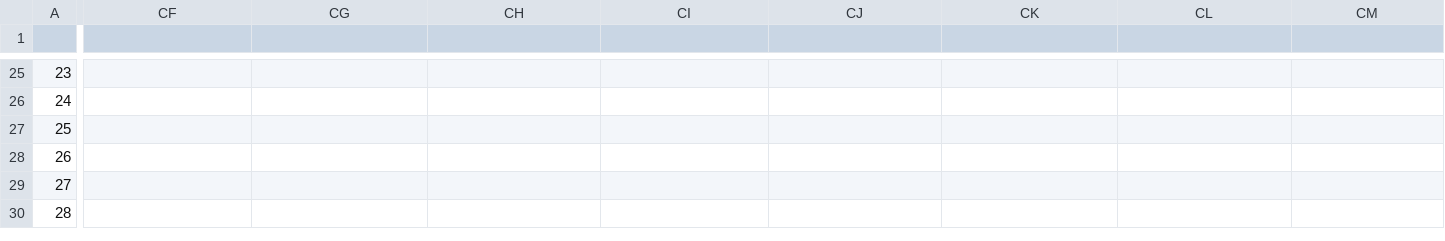
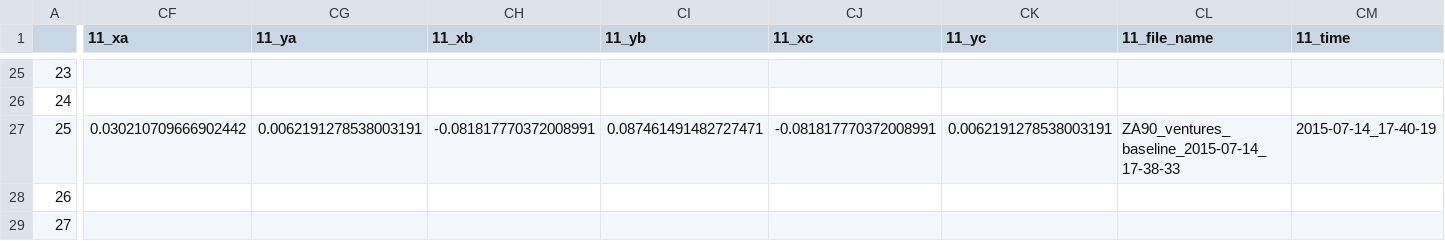
Before and after one commit to BrainTech/openbci, a CSV file: exps/ventures/data/baseline_results.csv, drawn as a sheet; only a part is shown, gaps mark what is left out; the shorter side is filled out with more unchanged rows; the diff covers the shown part only; the diff names each change by its address in the sheet, - before the commit and + after, or states it on an @@ line.

Commit message:
add session data ZA90

```diff
--- a/exps/ventures/data/baseline_results.csv
+++ b/exps/ventures/data/baseline_results.csv
-CF1: (empty)
+CF1: 11_xa
-CG1: (empty)
+CG1: 11_ya
-CH1: (empty)
+CH1: 11_xb
-CI1: (empty)
+CI1: 11_yb
-CJ1: (empty)
+CJ1: 11_xc
-CK1: (empty)
+CK1: 11_yc
-CL1: (empty)
+CL1: 11_file_name
-CM1: (empty)
+CM1: 11_time
-CF27 (11_xa): (empty)
+CF27 (11_xa): 0.030210709666902442
-CG27 (11_ya): (empty)
+CG27 (11_ya): 0.0062191278538003191
-CH27 (11_xb): (empty)
+CH27 (11_xb): -0.081817770372008991
-CI27 (11_yb): (empty)
+CI27 (11_yb): 0.087461491482727471
-CJ27 (11_xc): (empty)
+CJ27 (11_xc): -0.081817770372008991
-CK27 (11_yc): (empty)
+CK27 (11_yc): 0.0062191278538003191
-CL27 (11_file_name): (empty)
+CL27 (11_file_name): ZA90_ventures_baseline_2015-07-14_17-38-33
-CM27 (11_time): (empty)
+CM27 (11_time): 2015-07-14_17-40-19
```
Also changed, not shown: 1 edited cell elsewhere in this file, exps/ventures/data/calibration_results.csv, exps/ventures/data/calibration_results_2.csv, 2 other files.
